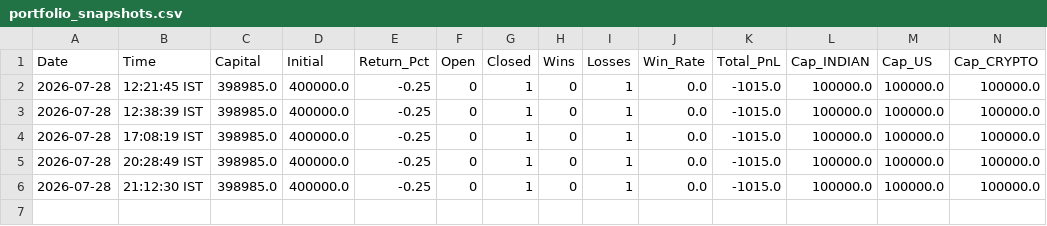
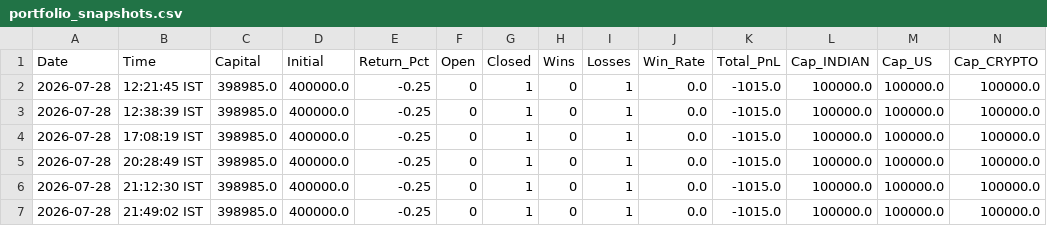
Before and after one commit to thokfoot/free-4-market-master, a CSV file: logs/portfolio_snapshots.csv, drawn as a sheet; only a part is shown; rows hold the shown columns only; the diff names each change by its address in the sheet, - before the commit and + after, or states it on an @@ line.

```diff
--- a/logs/portfolio_snapshots.csv
+++ b/logs/portfolio_snapshots.csv
+row 7: 2026-07-28 | 21:49:02 IST | 398985.0 | 400000.0 | -0.25 | 0 | 1 | 0 | 1 | 0.0 | -1015.0 | 100000.0 | 100000.0 | 100000.0
```
Also changed, not shown: logs/trade_log.csv, 2 other files.
